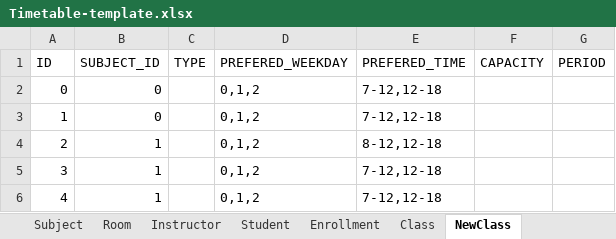
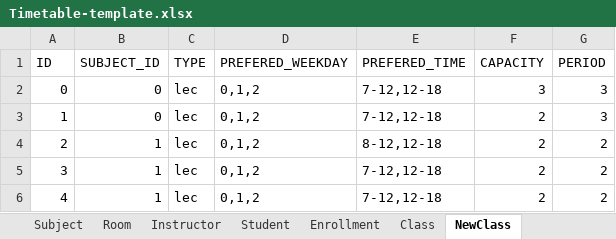
Before and after one commit to lehongduc200115/unitime-do-an, an Excel workbook: Timetable-template.xlsx, sheet NewClass, drawn as a sheet; values as stored, in another font and other column widths than the file's, no borders; the diff names each change by its address in the sheet, - before the commit and + after, or states it on an @@ line.

Commit message:
Update template

```diff
--- a/Timetable-template.xlsx (sheet NewClass)
+++ b/Timetable-template.xlsx (sheet NewClass)
-C2:C6 (TYPE): (empty)
+C2:C6 (TYPE): lec
-F2 (CAPACITY): (empty)
+F2 (CAPACITY): 3
-G2:G3 (PERIOD): (empty)
+G2:G3 (PERIOD): 3
-F3:F6 (CAPACITY): (empty)
+F3:F6 (CAPACITY): 2
-G4:G6 (PERIOD): (empty)
+G4:G6 (PERIOD): 2
```
Also changed, not shown: sheet Class, 1 other file.
